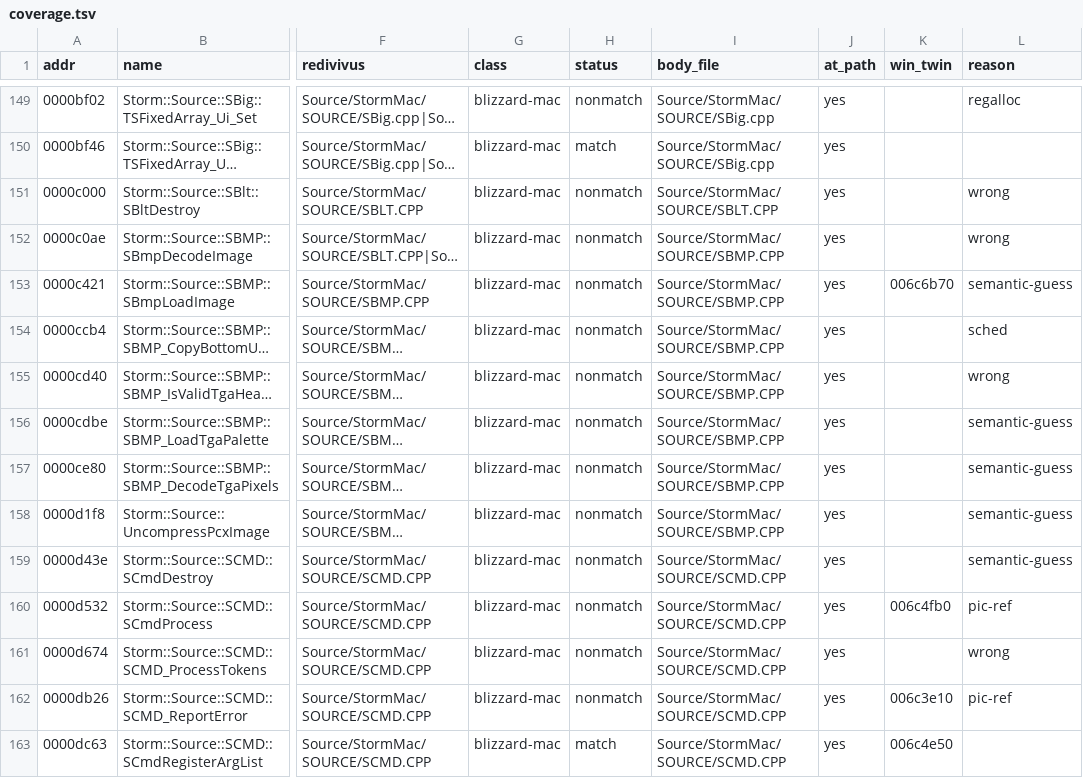
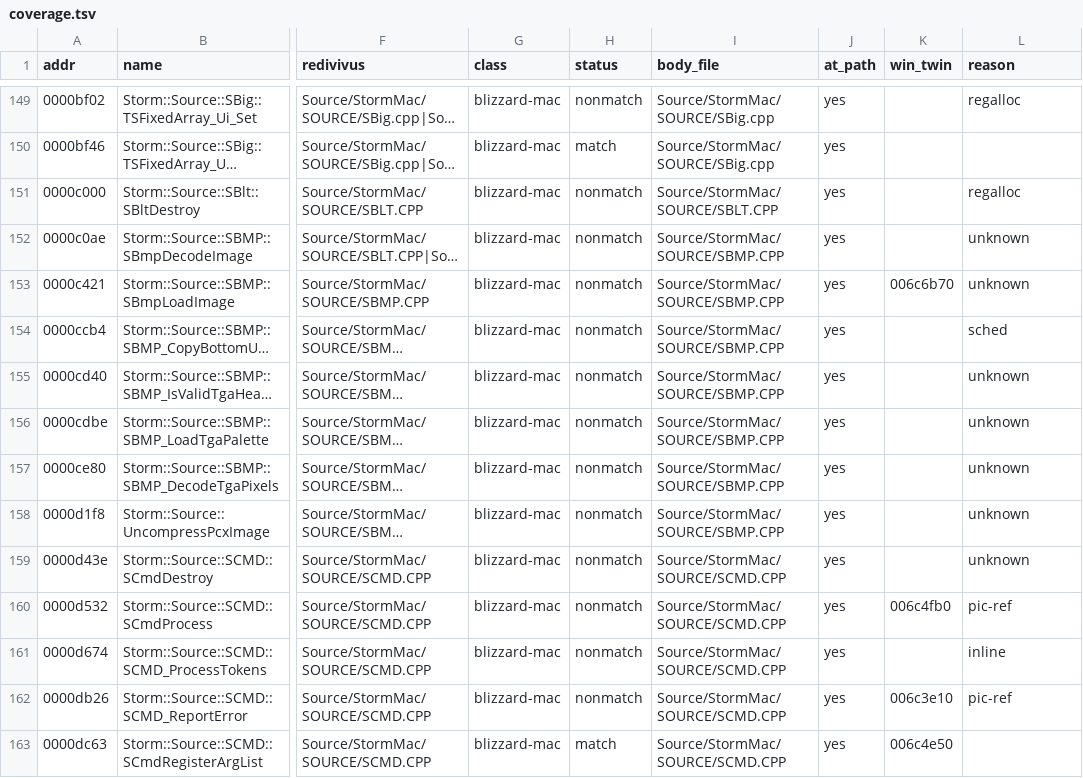
Before and after one commit to jaenster/redivivus, a TSV file: asm_matching/mac/coverage.tsv, drawn as a sheet; only a part is shown, gaps mark what is left out; long unchanged cells end in …; the diff covers the shown part only; the diff names each change by its address in the sheet, - before the commit and + after, or states it on an @@ line.

```diff
--- a/asm_matching/mac/coverage.tsv
+++ b/asm_matching/mac/coverage.tsv
-L151 (reason): wrong
+L151 (reason): regalloc
-L152 (reason): wrong
+L152 (reason): unknown
-L153 (reason): semantic-guess
+L153 (reason): unknown
-L155 (reason): wrong
+L155 (reason): unknown
-L156:L159 (reason): semantic-guess
+L156:L159 (reason): unknown
-L161 (reason): wrong
+L161 (reason): inline
```
Also changed, not shown: 102 edited cells elsewhere in this file, asm_matching/mac/reasons.tsv, 6 other files.
